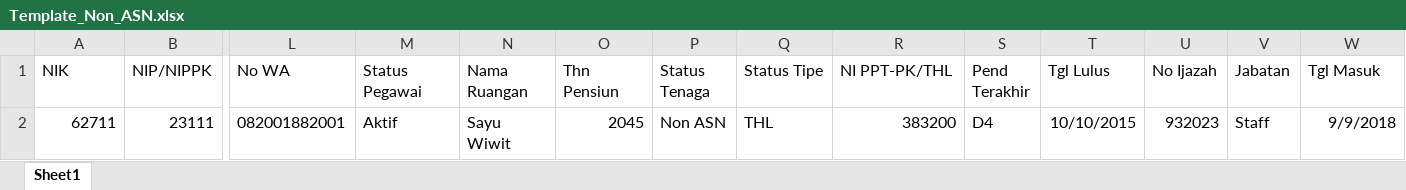
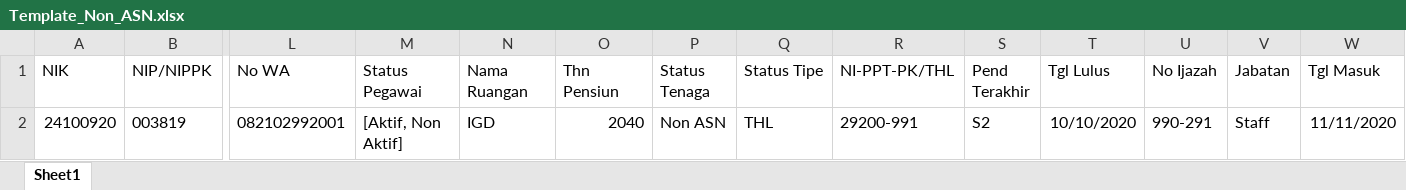
Before and after one commit to muhammad637/sikepeg, an Excel workbook: public/download_template/Template_Non_ASN.xlsx, sheet Sheet1, drawn as a sheet; only a part is shown, gaps mark what is left out; values as stored, in another font and other column widths than the file's, no borders; removed rows and columns are numbered as before the commit, all else as after; rows hold the shown columns only; the diff names each change by its address in the sheet, - before the commit and + after, or states it on an @@ line.

```diff
--- a/public/download_template/Template_Non_ASN.xlsx (sheet Sheet1)
+++ b/public/download_template/Template_Non_ASN.xlsx (sheet Sheet1)
-R1: NI PPT-PK/THL
+R1: NI-PPT-PK/THL
-row 2: 62711 | 23111 | 082001882001 | Aktif | Sayu Wiwit | 2045 | Non ASN | THL | 383200 | D4 | 10/10/2015 | 932023 | Staff | 9/9/2018
+row 2: 24100920 | 003819 | 082102992001 | [Aktif, Non Aktif] | IGD | 2040 | Non ASN | THL | 29200-991 | S2 | 10/10/2020 | 990-291 | Staff | 11/11/2020
```
Also changed, not shown: public/download_template/template_ASN_PNS.xlsx, 54 other files.
